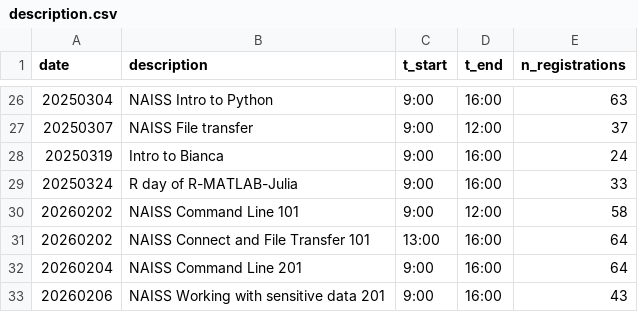
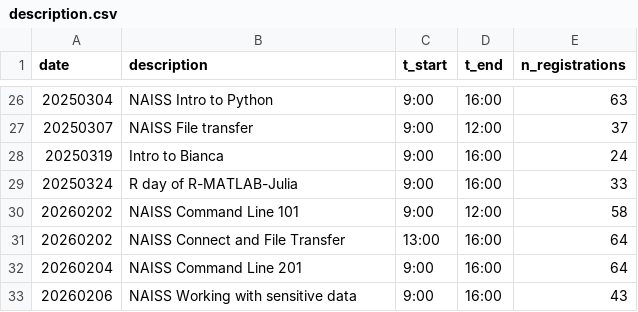
Before and after one commit to richelbilderbeek/teaching, a CSV file: docs/data/counts/description.csv, drawn as a sheet; only a part is shown, gaps mark what is left out.

```diff
--- a/docs/data/counts/description.csv
+++ b/docs/data/counts/description.csv
@@ -30,4 +30,4 @@ date,description,t_start,t_end,n_registrations
 20260202,NAISS Command Line 101,9:00,12:00,58
-20260202,NAISS Connect and File Transfer 101,13:00,16:00,64
+20260202,NAISS Connect and File Transfer,13:00,16:00,64
 20260204,NAISS Command Line 201,9:00,16:00,64
-20260206,NAISS Working with sensitive data 201,9:00,16:00,43
+20260206,NAISS Working with sensitive data,9:00,16:00,43
```
Also changed, not shown: 2 other files.
